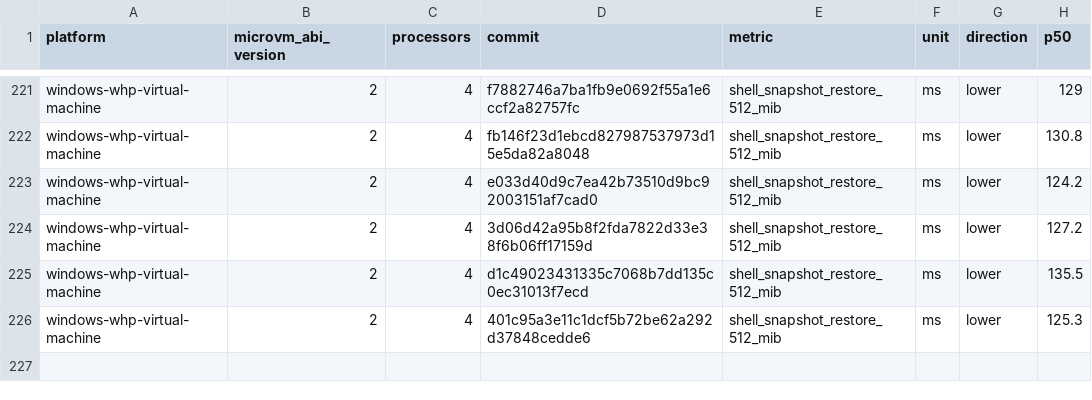
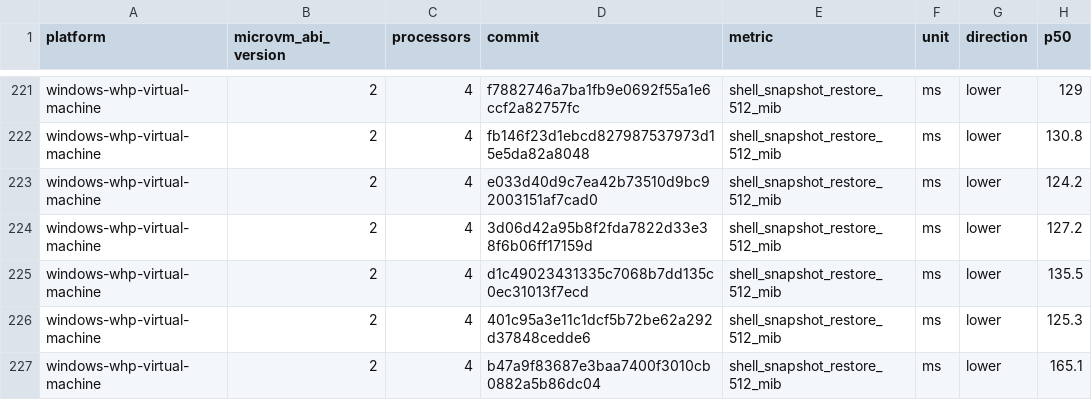
Before and after one commit to 56steve/nvx, a CSV file: data/windows-whp-virtual-machine-microvm-v2-4vcpu.csv, drawn as a sheet; only a part is shown, gaps mark what is left out; the diff names each change by its address in the sheet, - before the commit and + after, or states it on an @@ line.

```diff
--- a/data/windows-whp-virtual-machine-microvm-v2-4vcpu.csv
+++ b/data/windows-whp-virtual-machine-microvm-v2-4vcpu.csv
+row 227: windows-whp-virtual-machine | 2 | 4 | b47a9f83687e3baa7400f3010cb0882a5b86dc04 | shell_snapshot_restore_512_mib | ms | lower | 165.1
```
Also changed, not shown: data/linux-kvm-virtual-machine-microvm-v2-1vcpu.csv, data/linux-mshv-virtual-machine-microvm-v2-1vcpu.csv, 9 other files.
